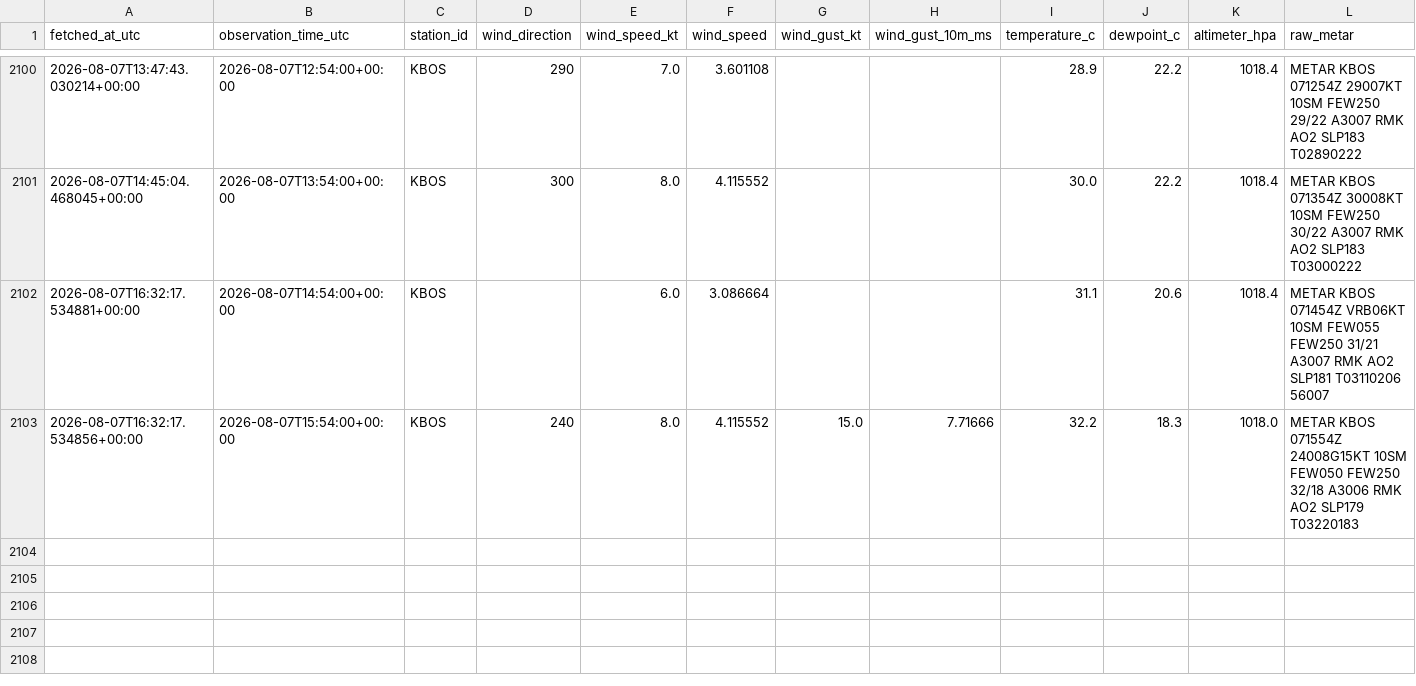
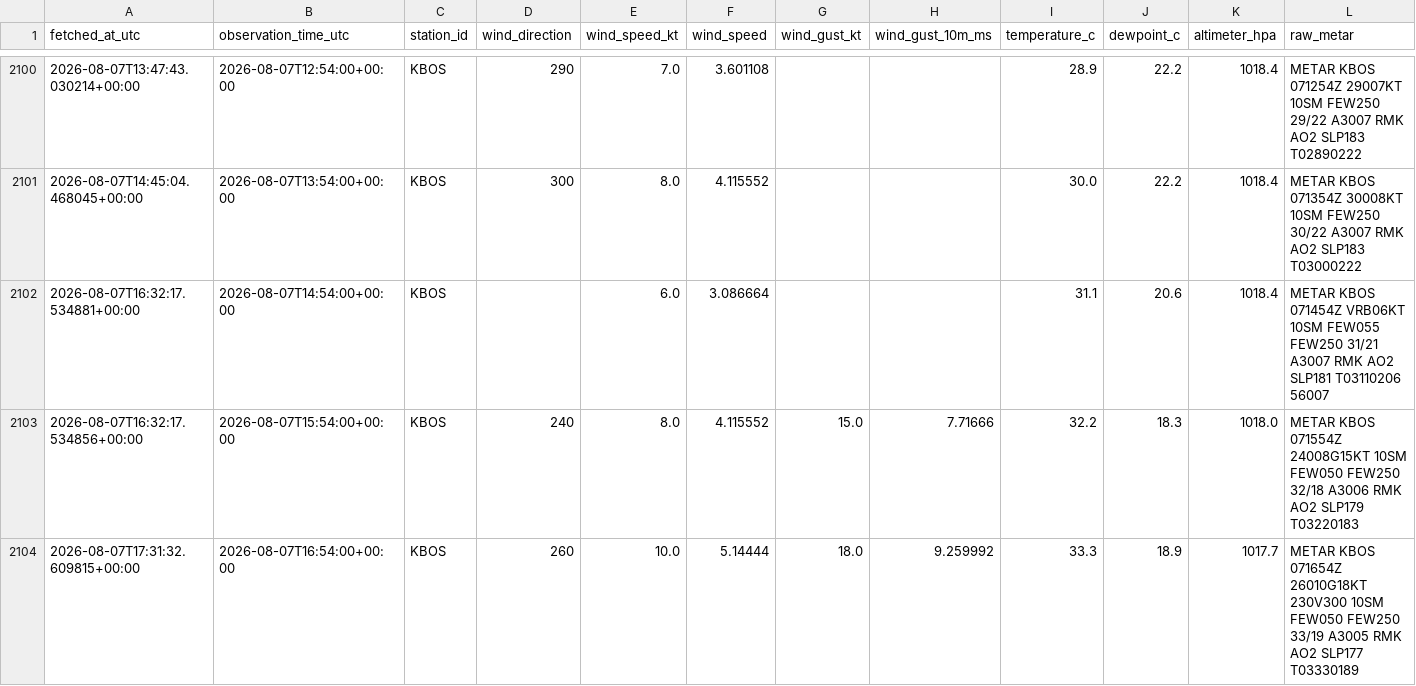
Before and after one commit to nayanananto/wind_live_hitl, a CSV file: data/live/aviationweather_metar/KBOS/metar_live.csv, drawn as a sheet; only a part is shown, gaps mark what is left out; rows hold the shown columns only; the diff names each change by its address in the sheet, - before the commit and + after, or states it on an @@ line.

```diff
--- a/data/live/aviationweather_metar/KBOS/metar_live.csv
+++ b/data/live/aviationweather_metar/KBOS/metar_live.csv
+row 2104: 2026-08-07T17:31:32.609815+00:00 | 2026-08-07T16:54:00+00:00 | KBOS | 260 | 10.0 | 5.14444 | 18.0 | 9.259992 | 33.3 | 18.9 | 1017.7 | METAR KBOS 071654Z 26010G18KT 230V300 10SM FEW050 FEW250 33/19 A3005 RMK AO2 SLP177 T03330189
```
Also changed, not shown: data/live/semantic_states/KBOS_live_semantic_state.csv, 3 other files.
